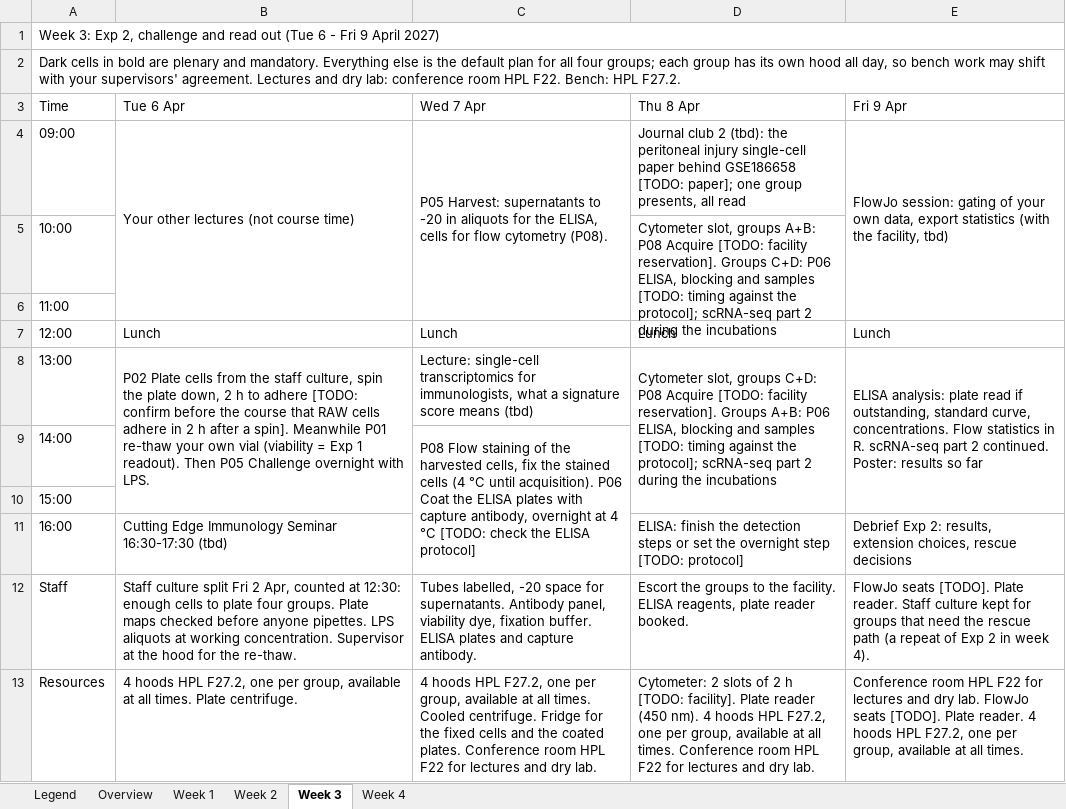
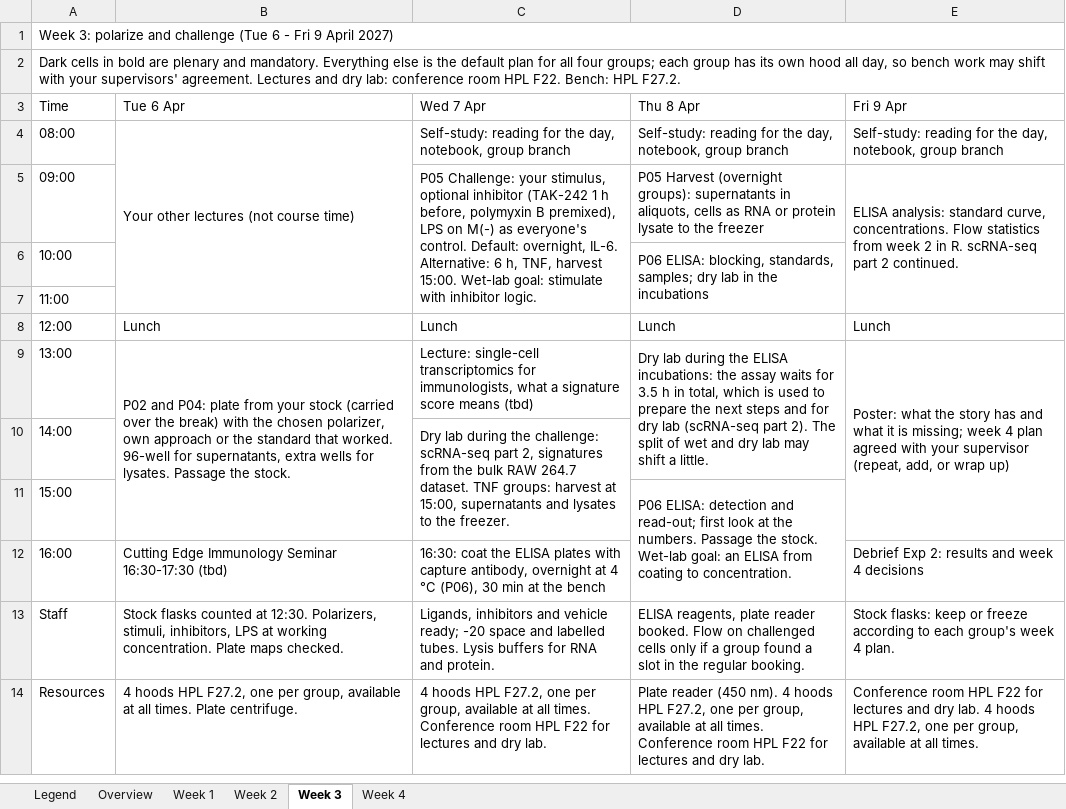
Before and after one commit to TizzuLab/Blockrophage, an Excel workbook: tools/schedule/Blockcourse_Gantt_FS2027.xlsx, sheet Week 3, drawn as a sheet; values as stored, in another font and other column widths than the file's, no cell formats; removed rows and columns are numbered as before the commit, all else as after; the diff names each change by its address in the sheet, - before the commit and + after, or states it on an @@ line.

Commit message:
WIP: plan v2 schedule and stock-flask protocols

```diff
--- a/tools/schedule/Blockcourse_Gantt_FS2027.xlsx (sheet Week 3)
+++ b/tools/schedule/Blockcourse_Gantt_FS2027.xlsx (sheet Week 3)
-A1 (Time): Week 3: Exp 2, challenge and read out (Tue 6…
+A1 (Time): Week 3: polarize and challenge (Tue 6…
+row 4: 08:00 | Your other lectures (not course time) | Self-study: reading for the day, notebook, group branch | Self-study: reading for the day, notebook, group branch | Self-study: reading for the day, notebook, group branch
-B5 (Tue 6 Apr): Your other lectures (not course time)
+B5 (Tue 6 Apr): (empty)
-B4:B6 merged
-C5 (Wed 7 Apr): P05 Harvest: supernatants to -20 in aliquots for the ELISA, cells for flow cytometry (P08).
+C5 (Wed 7 Apr): P05 Challenge: your stimulus, optional inhibitor (TAK-242 1 h before, polymyxin B premixed), LPS on M(-) as everyone's control. Default: overnight, IL-6. Alternative: 6 h, TNF, harvest 15:00. Wet-lab goal: stimulate with inhibitor logic.
-D5 (Thu 8 Apr): Journal club 2 (tbd): the peritoneal injury single-cell paper behind GSE186658 [TODO: paper]; one group presents, all read
+D5 (Thu 8 Apr): P05 Harvest (overnight groups): supernatants in aliquots, cells as RNA or protein lysate to the freezer
-E5 (Fri 9 Apr): FlowJo session: gating of your own data, export statistics (with the facility, tbd)
+E5 (Fri 9 Apr): ELISA analysis: standard curve, concentrations. Flow statistics from week 2 in R. scRNA-seq part 2 continued.
-D6 (Thu 8 Apr): Cytometer slot, groups A+B: P08 Acquire [TODO: facility reservation]. Groups C+D: P06 ELISA, blocking and samples [TODO: timing against the protocol]; scRNA-seq part 2 during the incubations
+D6 (Thu 8 Apr): P06 ELISA: blocking, standards, samples; dry lab in the incubations
-B9 (Tue 6 Apr): P02 Plate cells from the staff culture, spin the plate down, 2 h to adhere [TODO: confirm before the course that RAW cells adhere in 2 h after a spin]. Meanwhile P01 re-thaw your own vial (viability = Exp 1 readout). Then P05 Challenge overnight with LPS.
+B9 (Tue 6 Apr): P02 and P04: plate from your stock (carried over the break) with the chosen polarizer, own approach or the standard that worked. 96-well for supernatants, extra wells for lysates. Passage the stock.
-D9 (Thu 8 Apr): Cytometer slot, groups C+D: P08 Acquire [TODO: facility reservation]. Groups A+B: P06 ELISA, blocking and samples [TODO: timing against the protocol]; scRNA-seq part 2 during the incubations
+D9 (Thu 8 Apr): Dry lab during the ELISA incubations: the assay waits for 3.5 h in total, which is used to prepare the next steps and for dry lab (scRNA-seq part 2). The split of wet and dry lab may shift a little.
-D8:D10 merged
+D9:D10 merged
-E9 (Fri 9 Apr): ELISA analysis: plate read if outstanding, standard curve, concentrations. Flow statistics in R. scRNA-seq part 2 continued. Poster: results so far
+E9 (Fri 9 Apr): Poster: what the story has and what it is missing; week 4 plan agreed with your supervisor (repeat, add, or wrap up)
-C10 (Wed 7 Apr): P08 Flow staining of the harvested cells, fix the stained cells (4 °C until acquisition). P06 Coat the ELISA plates with capture antibody, overnight at 4 °C [TODO: check the ELISA protocol]
+C10 (Wed 7 Apr): Dry lab during the challenge: scRNA-seq part 2, signatures from the bulk RAW 264.7 dataset. TNF groups: harvest at 15:00, supernatants and lysates to the freezer.
-C9:C11 merged
+C10:C11 merged
-D11 (Thu 8 Apr): (empty)
+D11 (Thu 8 Apr): P06 ELISA: detection and read-out; first look at the numbers. Passage the stock. Wet-lab goal: an ELISA from coating to concentration.
+D11:D12 merged
-C12 (Wed 7 Apr): (empty)
+C12 (Wed 7 Apr): 16:30: coat the ELISA plates with capture antibody, overnight at 4 °C (P06), 30 min at the bench
-D12 (Thu 8 Apr): ELISA: finish the detection steps or set the overnight step [TODO: protocol]
+D12 (Thu 8 Apr): (empty)
-E12 (Fri 9 Apr): …Exp 2: results, extension choices, rescue decisions
+E12 (Fri 9 Apr): …Exp 2: results and week 4 decisions
-B13 (Tue 6 Apr): Staff culture split Fri 2 Apr, counted at 12:30: enough cells to plate four groups. Plate maps checked before anyone pipettes. LPS aliquots at working concentration. Supervisor at the hood for the re-thaw.
+B13 (Tue 6 Apr): Stock flasks counted at 12:30. Polarizers, stimuli, inhibitors, LPS at working concentration. Plate maps checked.
-C13 (Wed 7 Apr): Tubes labelled, -20 space for supernatants. Antibody panel, viability dye, fixation buffer. ELISA plates and capture antibody.
+C13 (Wed 7 Apr): Ligands, inhibitors and vehicle ready; -20 space and labelled tubes. Lysis buffers for RNA and protein.
-D13 (Thu 8 Apr): Escort the groups to the facility. ELISA reagents, plate reader booked.
+D13 (Thu 8 Apr): ELISA reagents, plate reader booked. Flow on challenged cells only if a group found a slot in the regular booking.
-E13 (Fri 9 Apr): FlowJo seats [TODO]. Plate reader. Staff culture kept for groups that need the rescue path (a repeat of Exp 2 in week 4).
+E13 (Fri 9 Apr): Stock flasks: keep or freeze according to each group's week 4 plan.
-C14 (Wed 7 Apr): …all times. Cooled centrifuge. Fridge for the fixed cells and the coated plates. Conference room…
+C14 (Wed 7 Apr): …all times. Conference room…
-D14 (Thu 8 Apr): Cytometer: 2 slots of 2 h [TODO: facility]. Plate reader…
+D14 (Thu 8 Apr): Plate reader…
-E14 (Fri 9 Apr): …dry lab. FlowJo seats [TODO]. Plate reader. 4 hoods…
+E14 (Fri 9 Apr): …dry lab. 4 hoods…
```
Also changed, not shown: sheet Week 4, sheet Week 2, sheet Overview, sheet Legend, sheet Week 1, cell formats, 12 other files.
